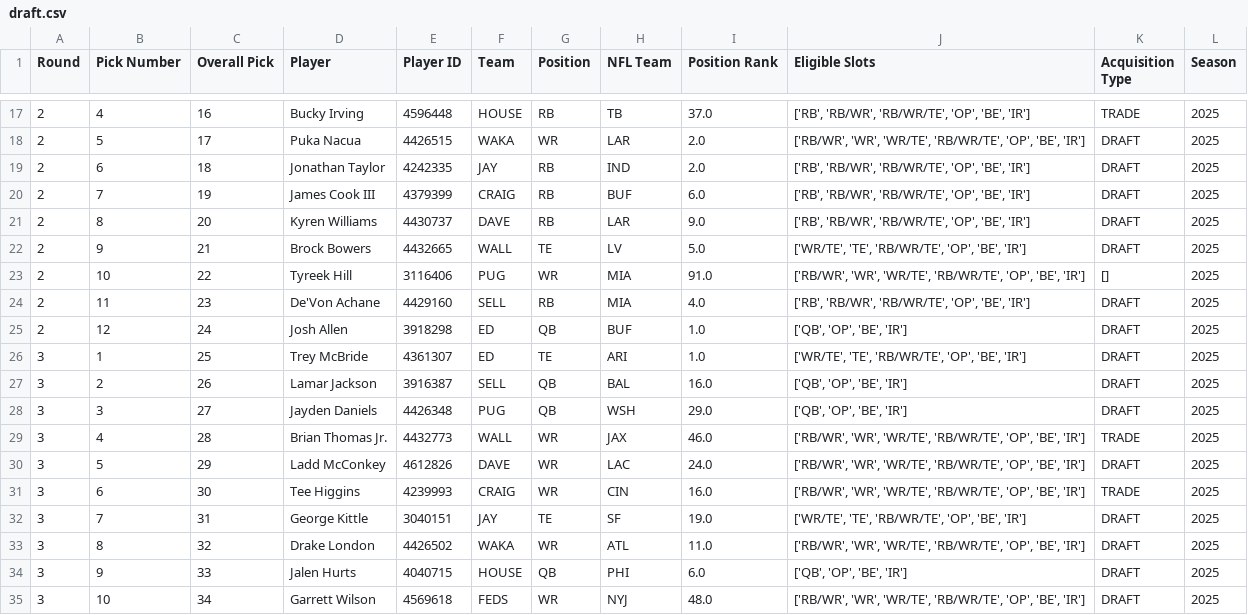
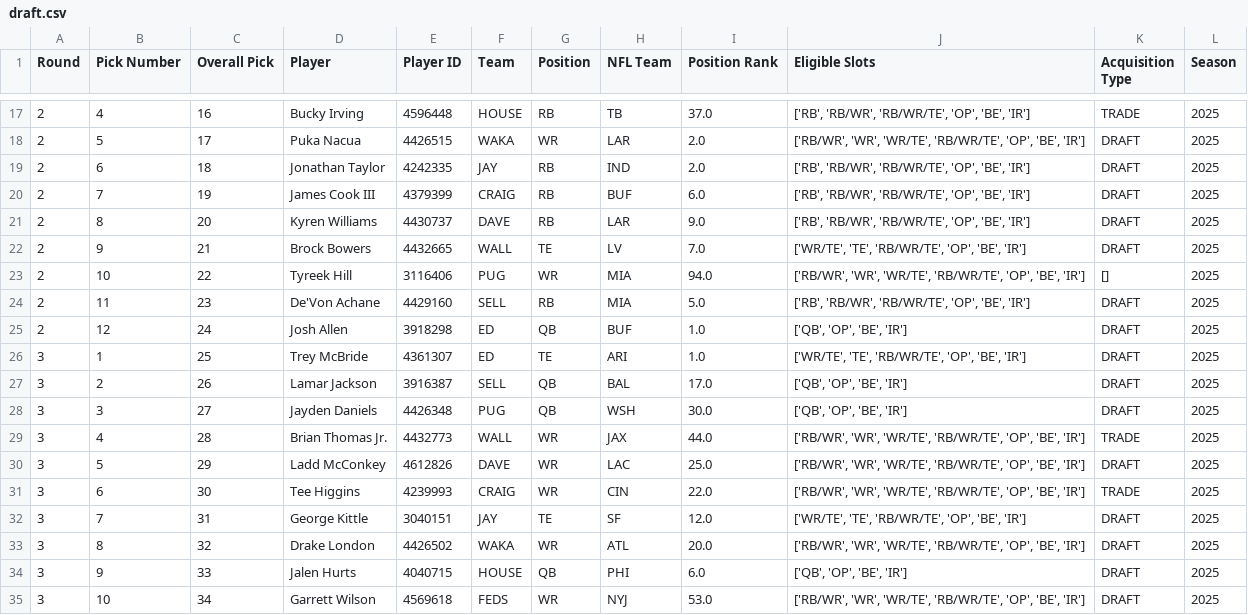
Before and after one commit to mwakalowski/Fantasy-Football-League, a CSV file: draft.csv, drawn as a sheet; only a part is shown, gaps mark what is left out; the diff covers the shown part only.

```diff
--- a/draft.csv
+++ b/draft.csv
@@ -21,15 +21,15 @@ Round,Pick Number,Overall Pick,Player,Player ID,Team,Position,NFL Team,Position
 2,8,20,Kyren Williams,4430737,DAVE,RB,LAR,9.0,"['RB', 'RB/WR', 'RB/WR/TE', 'OP', 'BE', 'IR']",DRAFT,2025
-2,9,21,Brock Bowers,4432665,WALL,TE,LV,5.0,"['WR/TE', 'TE', 'RB/WR/TE', 'OP', 'BE', 'IR']",DRAFT,2025
-2,10,22,Tyreek Hill,3116406,PUG,WR,MIA,91.0,"['RB/WR', 'WR', 'WR/TE', 'RB/WR/TE', 'OP', 'BE', 'IR']",[],2025
-2,11,23,De'Von Achane,4429160,SELL,RB,MIA,4.0,"['RB', 'RB/WR', 'RB/WR/TE', 'OP', 'BE', 'IR']",DRAFT,2025
+2,9,21,Brock Bowers,4432665,WALL,TE,LV,7.0,"['WR/TE', 'TE', 'RB/WR/TE', 'OP', 'BE', 'IR']",DRAFT,2025
+2,10,22,Tyreek Hill,3116406,PUG,WR,MIA,94.0,"['RB/WR', 'WR', 'WR/TE', 'RB/WR/TE', 'OP', 'BE', 'IR']",[],2025
+2,11,23,De'Von Achane,4429160,SELL,RB,MIA,5.0,"['RB', 'RB/WR', 'RB/WR/TE', 'OP', 'BE', 'IR']",DRAFT,2025
 2,12,24,Josh Allen,3918298,ED,QB,BUF,1.0,"['QB', 'OP', 'BE', 'IR']",DRAFT,2025
 3,1,25,Trey McBride,4361307,ED,TE,ARI,1.0,"['WR/TE', 'TE', 'RB/WR/TE', 'OP', 'BE', 'IR']",DRAFT,2025
-3,2,26,Lamar Jackson,3916387,SELL,QB,BAL,16.0,"['QB', 'OP', 'BE', 'IR']",DRAFT,2025
-3,3,27,Jayden Daniels,4426348,PUG,QB,WSH,29.0,"['QB', 'OP', 'BE', 'IR']",DRAFT,2025
-3,4,28,Brian Thomas Jr.,4432773,WALL,WR,JAX,46.0,"['RB/WR', 'WR', 'WR/TE', 'RB/WR/TE', 'OP', 'BE', 'IR']",TRADE,2025
-3,5,29,Ladd McConkey,4612826,DAVE,WR,LAC,24.0,"['RB/WR', 'WR', 'WR/TE', 'RB/WR/TE', 'OP', 'BE', 'IR']",DRAFT,2025
-3,6,30,Tee Higgins,4239993,CRAIG,WR,CIN,16.0,"['RB/WR', 'WR', 'WR/TE', 'RB/WR/TE', 'OP', 'BE', 'IR']",TRADE,2025
-3,7,31,George Kittle,3040151,JAY,TE,SF,19.0,"['WR/TE', 'TE', 'RB/WR/TE', 'OP', 'BE', 'IR']",DRAFT,2025
-3,8,32,Drake London,4426502,WAKA,WR,ATL,11.0,"['RB/WR', 'WR', 'WR/TE', 'RB/WR/TE', 'OP', 'BE', 'IR']",DRAFT,2025
+3,2,26,Lamar Jackson,3916387,SELL,QB,BAL,17.0,"['QB', 'OP', 'BE', 'IR']",DRAFT,2025
+3,3,27,Jayden Daniels,4426348,PUG,QB,WSH,30.0,"['QB', 'OP', 'BE', 'IR']",DRAFT,2025
+3,4,28,Brian Thomas Jr.,4432773,WALL,WR,JAX,44.0,"['RB/WR', 'WR', 'WR/TE', 'RB/WR/TE', 'OP', 'BE', 'IR']",TRADE,2025
+3,5,29,Ladd McConkey,4612826,DAVE,WR,LAC,25.0,"['RB/WR', 'WR', 'WR/TE', 'RB/WR/TE', 'OP', 'BE', 'IR']",DRAFT,2025
+3,6,30,Tee Higgins,4239993,CRAIG,WR,CIN,22.0,"['RB/WR', 'WR', 'WR/TE', 'RB/WR/TE', 'OP', 'BE', 'IR']",TRADE,2025
+3,7,31,George Kittle,3040151,JAY,TE,SF,12.0,"['WR/TE', 'TE', 'RB/WR/TE', 'OP', 'BE', 'IR']",DRAFT,2025
+3,8,32,Drake London,4426502,WAKA,WR,ATL,20.0,"['RB/WR', 'WR', 'WR/TE', 'RB/WR/TE', 'OP', 'BE', 'IR']",DRAFT,2025
 3,9,33,Jalen Hurts,4040715,HOUSE,QB,PHI,6.0,"['QB', 'OP', 'BE', 'IR']",DRAFT,2025
-3,10,34,Garrett Wilson,4569618,FEDS,WR,NYJ,48.0,"['RB/WR', 'WR', 'WR/TE', 'RB/WR/TE', 'OP', 'BE', 'IR']",DRAFT,2025
+3,10,34,Garrett Wilson,4569618,FEDS,WR,NYJ,53.0,"['RB/WR', 'WR', 'WR/TE', 'RB/WR/TE', 'OP', 'BE', 'IR']",DRAFT,2025
```
Also changed, not shown: 168 edited cells elsewhere in this file, boxscores.csv, roster.csv, 3 other files.
